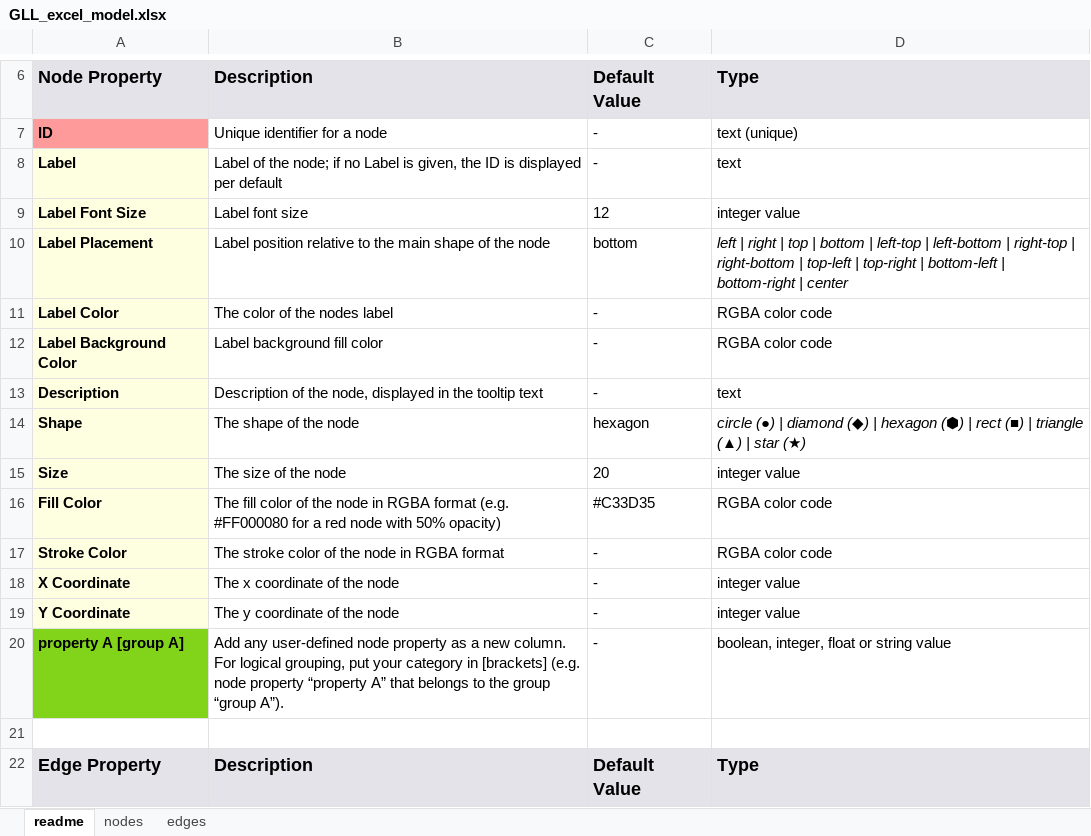
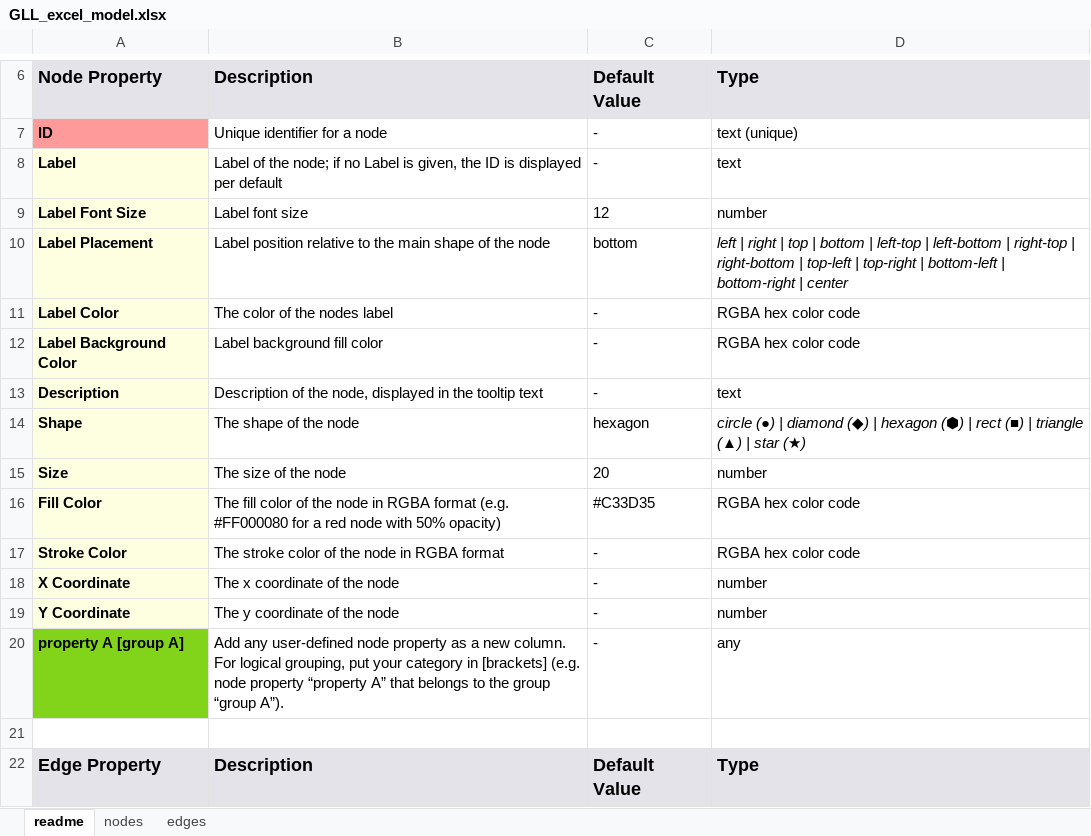
Before and after one commit to Delta4AI/GraphLensLiteArchive, an Excel workbook: templates/GLL_excel_model.xlsx, sheet readme, drawn as a sheet; only a part is shown, gaps mark what is left out; values as stored, in another font and other column widths than the file's, no borders; the diff covers the shown part only; the diff names each change by its address in the sheet, - before the commit and + after, or states it on an @@ line.

```diff
--- a/templates/GLL_excel_model.xlsx (sheet readme)
+++ b/templates/GLL_excel_model.xlsx (sheet readme)
-D9: integer value
+D9: number
-D11:D12: RGBA color code
+D11:D12: RGBA hex color code
-D15: integer value
+D15: number
-D16:D17: RGBA color code
+D16:D17: RGBA hex color code
-D18:D19: integer value
+D18:D19: number
-D20: boolean, integer, float or string value
+D20: any
```
Also changed, not shown: 2 added rows, 11 edited cells and cell formats elsewhere in this sheet.
